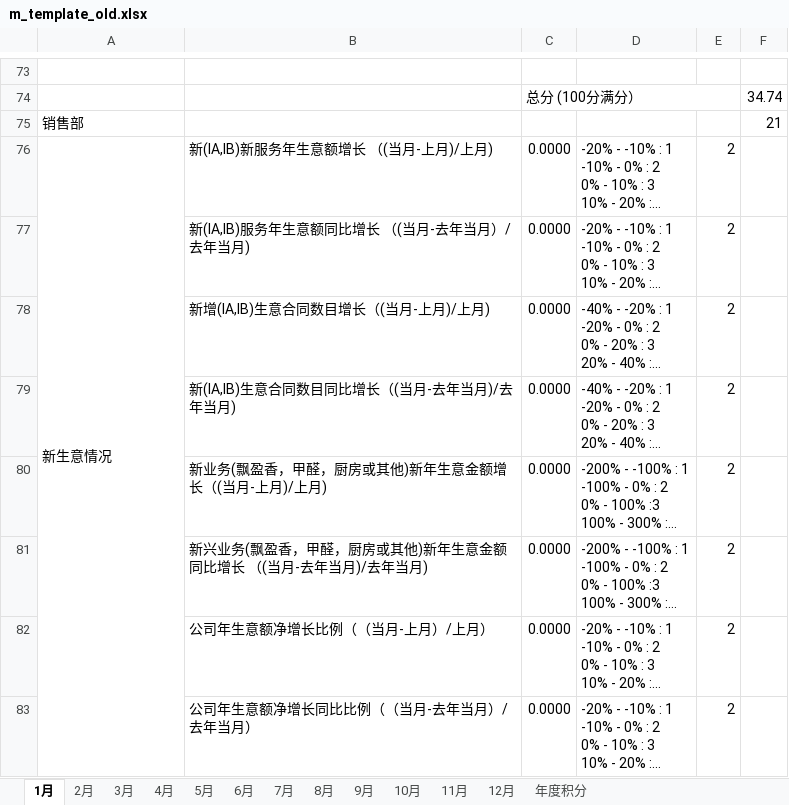
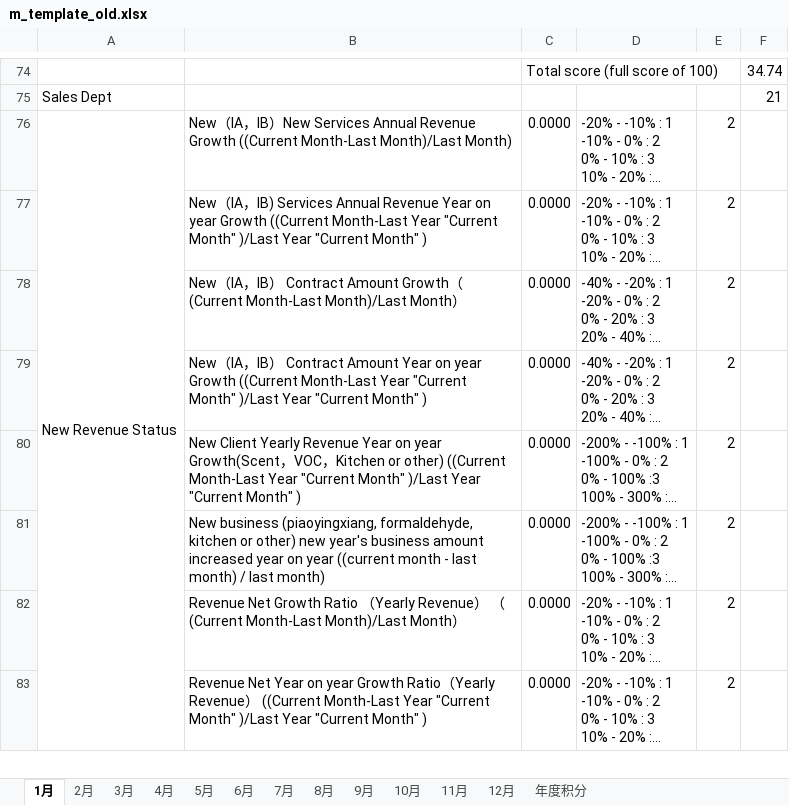
Before and after one commit to LBS-sws/Daily-Report-AP, an Excel workbook: protected/commands/template/m_template_old.xlsx, sheet 1月, drawn as a sheet; only a part is shown, gaps mark what is left out; long unchanged cells end in …; values as stored, in another font and other column widths than the file's, no cell formats; charts and pictures not drawn; removed rows and columns are numbered as before the commit, all else as after; the diff covers the shown part only; the diff names each change by its address in the sheet, - before the commit and + after, or states it on an @@ line.

```diff
--- a/protected/commands/template/m_template_old.xlsx (sheet 1月)
+++ b/protected/commands/template/m_template_old.xlsx (sheet 1月)
-row 74: (empty)
+row 74:  |  | Total score (full score of 100) |  |  | 34.74
+C74:E74 merged
-row 74:  |  | 总分 (100分满分） |  |  | 34.74
-A75: 销售部
+A75: Sales Dept
-A76: 新生意情况
+A76: New Revenue Status
-B76: 新(IA,IB)新服务年生意额增长 （(当月-上月)/上月)
+B76: New（IA，IB）New Services Annual Revenue Growth ((Current Month-Last Month)/Last Month)
-B77: 新(IA,IB)服务年生意额同比增长 （(当月-去年当月）/去年当月)
+B77: New（IA，IB) Services Annual Revenue Year on year Growth ((Current Month-Last Year "Current Month" )/Last Year "Current Month" )
-B78: 新增(IA,IB)生意合同数目增长（(当月-上月)/上月)
+B78: New（IA，IB） Contract Amount Growth（(Current Month-Last Month)/Last Month）
-B79: 新(IA,IB)生意合同数目同比增长（(当月-去年当月)/去年当月)
+B79: New（IA，IB） Contract Amount Year on year Growth ((Current Month-Last Year "Current Month" )/Last Year "Current Month" )
-B80: 新业务(飘盈香，甲醛，厨房或其他)新年生意金额增长（(当月-上月)/上月)
+B80: New Client Yearly Revenue Year on year Growth(Scent，VOC，Kitchen or other) ((Current Month-Last Year "Current Month" )/Last Year "Current Month" )
-B81: 新兴业务(飘盈香，甲醛，厨房或其他)新年生意金额同比增长 （(当月-去年当月)/去年当月)
+B81: New business (piaoyingxiang, formaldehyde, kitchen or other) new year's business amount increased year on year ((current month - last month) / last month)
-B82: 公司年生意额净增长比例（（当月-上月）/上月）
+B82: Revenue Net Growth Ratio （Yearly Revenue） （(Current Month-Last Month)/Last Month）
-B83: 公司年生意额净增长同比比例（（当月-去年当月）/去年当月）
+B83: Revenue Net Year on year Growth Ratio（Yearly Revenue） ((Current Month-Last Year "Current Month" )/Last Year "Current Month" )
```
Also changed, not shown: 30 added rows, 29 removed rows, 99 edited cells and merged cells elsewhere in this sheet, cell formats, hidden cells, charts or pictures, protected/commands/template/m_template_lirun.xlsx, protected/commands/template/m_template_ones.xlsx, 9 other files.
